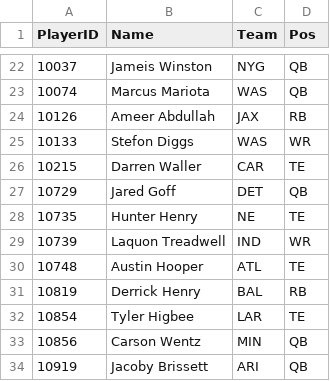
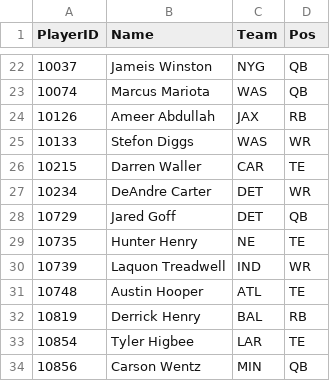
Before and after one commit to pmammino/NFLProjectionsCheck, a CSV file: data/players/2026.csv, drawn as a sheet; only a part is shown, gaps mark what is left out; the shorter side is filled out with more unchanged rows; the diff names each change by its address in the sheet, - before the commit and + after, or states it on an @@ line.

```diff
--- a/data/players/2026.csv
+++ b/data/players/2026.csv
+row 27: 10234 | DeAndre Carter | DET | WR
```
Also changed, not shown: data/projections/2026/week-07.csv.
